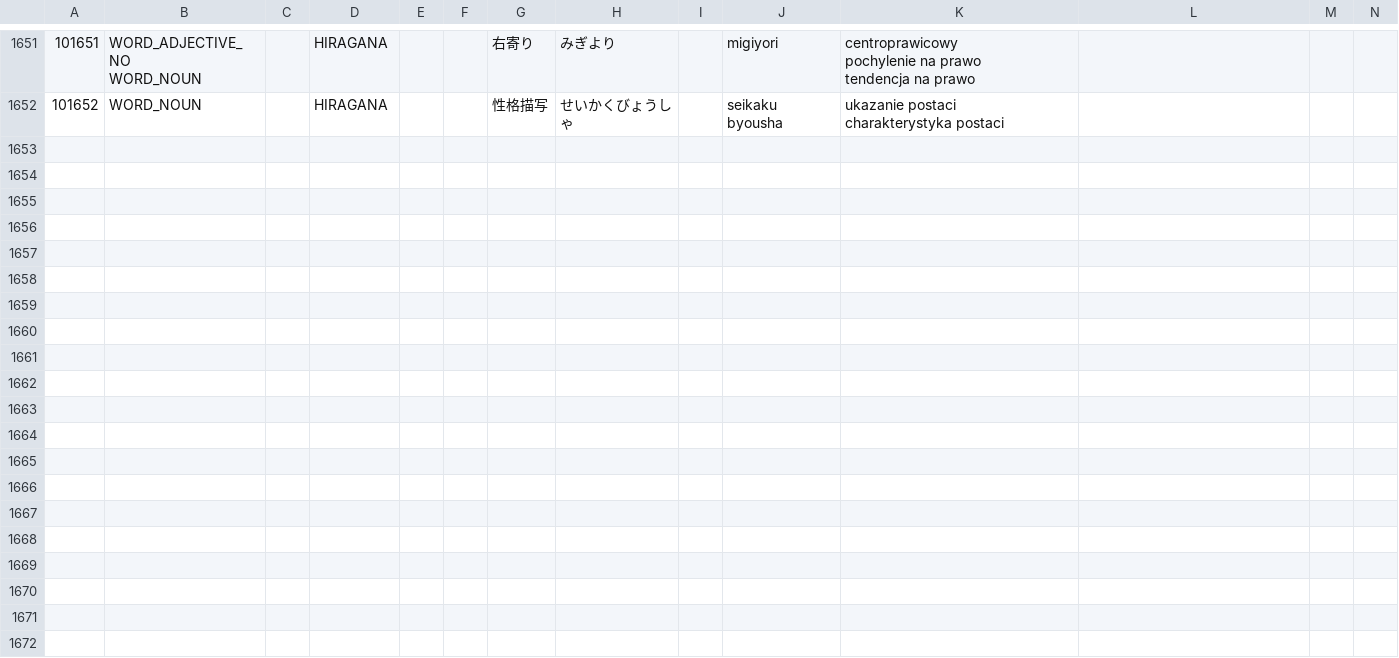
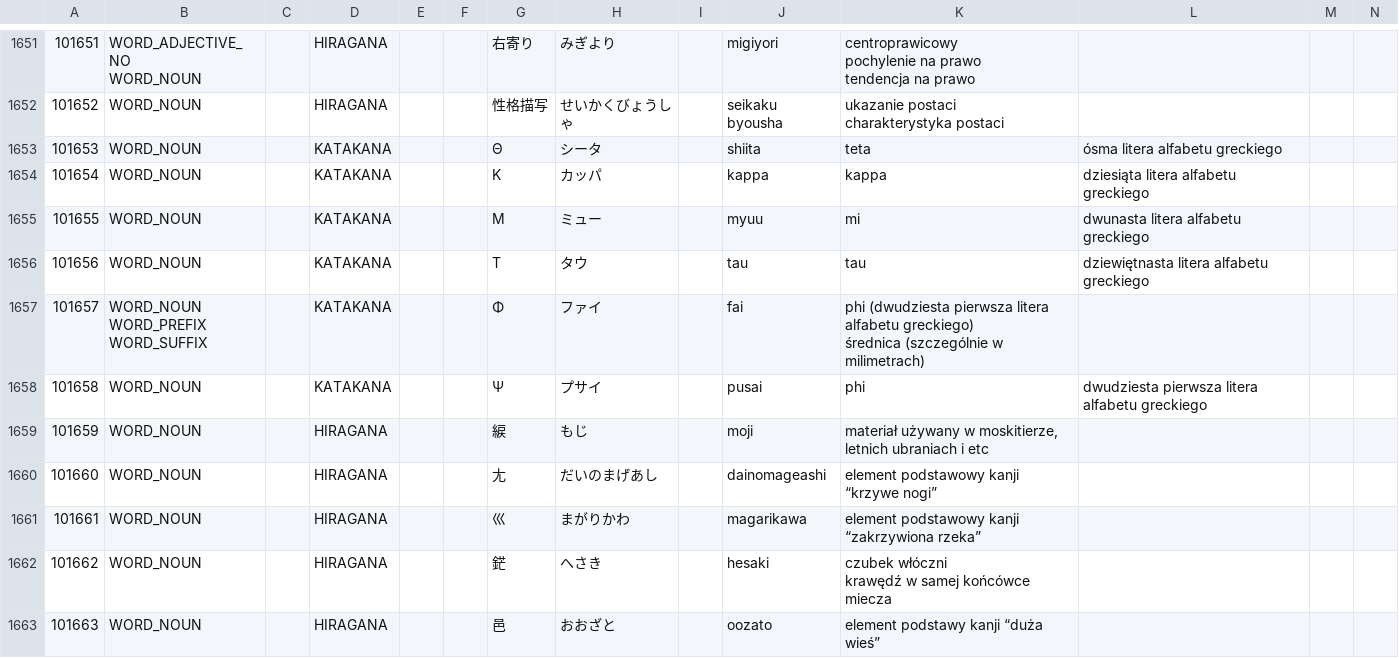
Before and after one commit to dedyk/JaponskiSlownik, a CSV file: input/word02.csv, drawn as a sheet; only a part is shown, gaps mark what is left out; ↵ is a line break in a cell; the diff names each change by its address in the sheet, - before the commit and + after, or states it on an @@ line.

Commit message:
update

```diff
--- a/input/word02.csv
+++ b/input/word02.csv
+row 1653: 101653 | WORD_NOUN |  | KATAKANA |  |  | Θ | シータ |  | shiita | teta | ósma litera alfabetu greckiego
+row 1654: 101654 | WORD_NOUN |  | KATAKANA |  |  | Κ | カッパ |  | kappa | kappa | dziesiąta litera alfabetu greckiego
+row 1655: 101655 | WORD_NOUN |  | KATAKANA |  |  | Μ | ミュー |  | myuu | mi | dwunasta litera alfabetu greckiego
+row 1656: 101656 | WORD_NOUN |  | KATAKANA |  |  | Τ | タウ |  | tau | tau | dziewiętnasta litera alfabetu greckiego
+row 1657: 101657 | WORD_NOUN ↵ WORD_PREFIX ↵ WORD_SUFFIX |  | KATAKANA |  |  | Φ | ファイ |  | fai | phi (dwudziesta pierwsza litera alfabetu greckiego) ↵ średnica (szczególnie w milimetrach)
+row 1658: 101658 | WORD_NOUN |  | KATAKANA |  |  | Ψ | プサイ |  | pusai | phi | dwudziesta pierwsza litera alfabetu greckiego
+row 1659: 101659 | WORD_NOUN |  | HIRAGANA |  |  | 綟 | もじ |  | moji | materiał używany w moskitierze, letnich ubraniach i etc
+row 1660: 101660 | WORD_NOUN |  | HIRAGANA |  |  | 尢 | だいのまげあし |  | dainomageashi | element podstawowy kanji “krzywe nogi”
+row 1661: 101661 | WORD_NOUN |  | HIRAGANA |  |  | 巛 | まがりかわ |  | magarikawa | element podstawowy kanji “zakrzywiona rzeka”
+row 1662: 101662 | WORD_NOUN |  | HIRAGANA |  |  | 鋩 | へさき |  | hesaki | czubek włóczni ↵ krawędź w samej końcówce miecza
+row 1663: 101663 | WORD_NOUN |  | HIRAGANA |  |  | 邑 | おおざと |  | oozato | element podstawy kanji “duża wieś”
```
